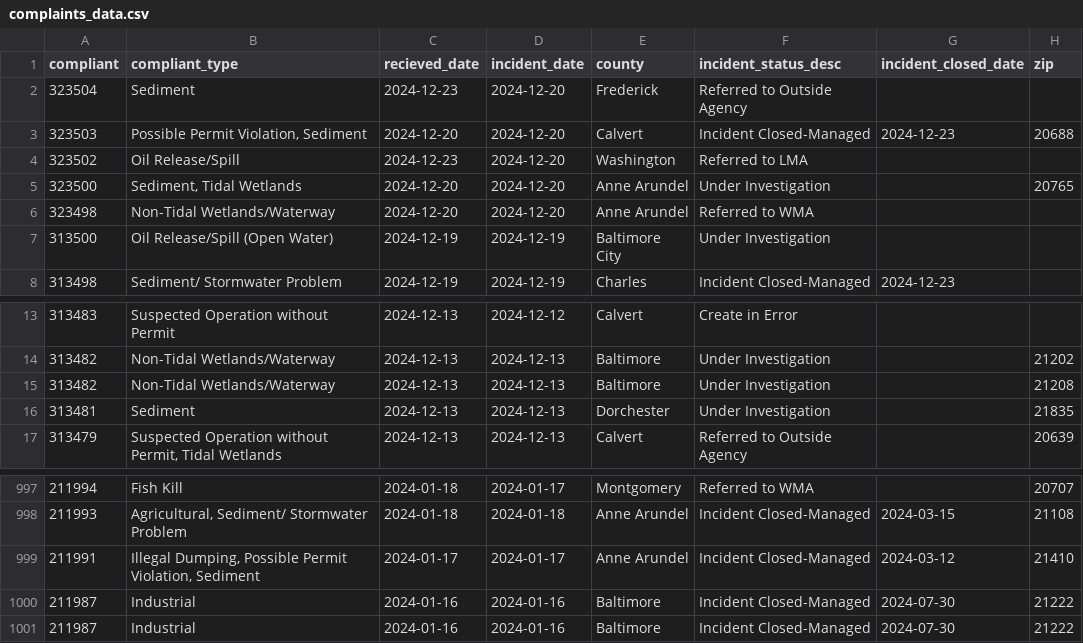
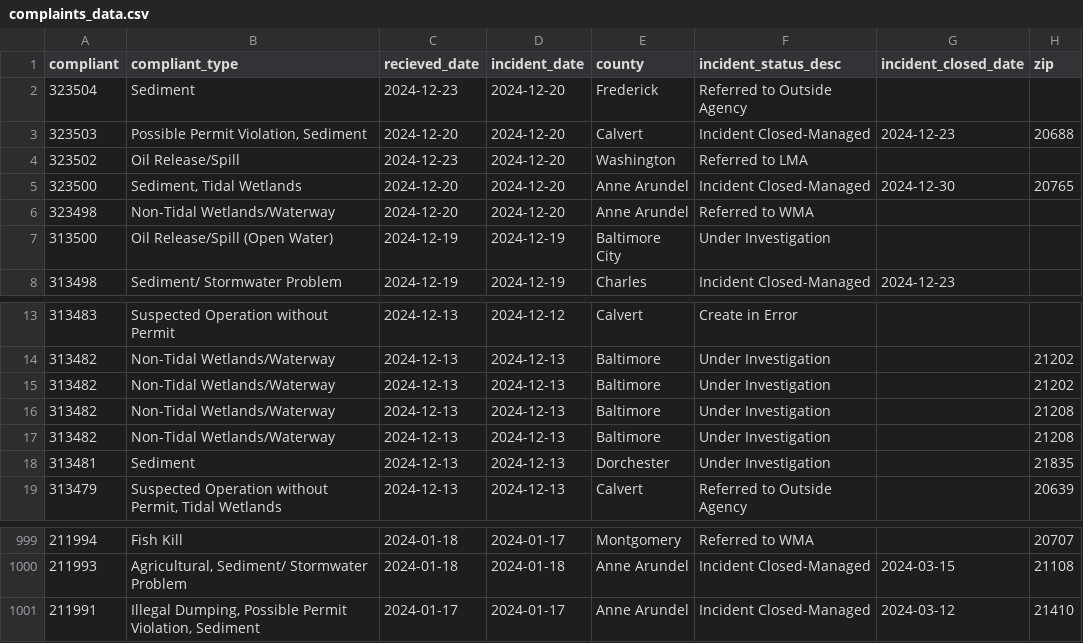
Before and after one commit to amandavhernan/enviro_complaints, a CSV file: complaints_data.csv, drawn as a sheet; only a part is shown, gaps mark what is left out.

Commit message:
new complaints found

```diff
--- a/complaints_data.csv
+++ b/complaints_data.csv
@@ -4,3 +4,3 @@ compliant,compliant_type,recieved_date,incident_date,county,incident_status_desc
 323502,Oil Release/Spill,2024-12-23,2024-12-20,Washington,Referred to LMA,,
-323500,"Sediment, Tidal Wetlands",2024-12-20,2024-12-20,Anne Arundel,Under Investigation,,20765
+323500,"Sediment, Tidal Wetlands",2024-12-20,2024-12-20,Anne Arundel,Incident Closed-Managed,2024-12-30,20765
 323498,Non-Tidal Wetlands/Waterway,2024-12-20,2024-12-20,Anne Arundel,Referred to WMA,,
@@ -14,2 +14,4 @@ compliant,compliant_type,recieved_date,incident_date,county,incident_status_desc
 313482,Non-Tidal Wetlands/Waterway,2024-12-13,2024-12-13,Baltimore,Under Investigation,,21202
+313482,Non-Tidal Wetlands/Waterway,2024-12-13,2024-12-13,Baltimore,Under Investigation,,21202
+313482,Non-Tidal Wetlands/Waterway,2024-12-13,2024-12-13,Baltimore,Under Investigation,,21208
 313482,Non-Tidal Wetlands/Waterway,2024-12-13,2024-12-13,Baltimore,Under Investigation,,21208
@@ -999,3 +1001 @@ compliant,compliant_type,recieved_date,incident_date,county,incident_status_desc
 211991,"Illegal Dumping, Possible Permit Violation, Sediment",2024-01-17,2024-01-17,Anne Arundel,Incident Closed-Managed,2024-03-12,21410
-211987,Industrial,2024-01-16,2024-01-16,Baltimore,Incident Closed-Managed,2024-07-30,21222
-211987,Industrial,2024-01-16,2024-01-16,Baltimore,Incident Closed-Managed,2024-07-30,21222
```
